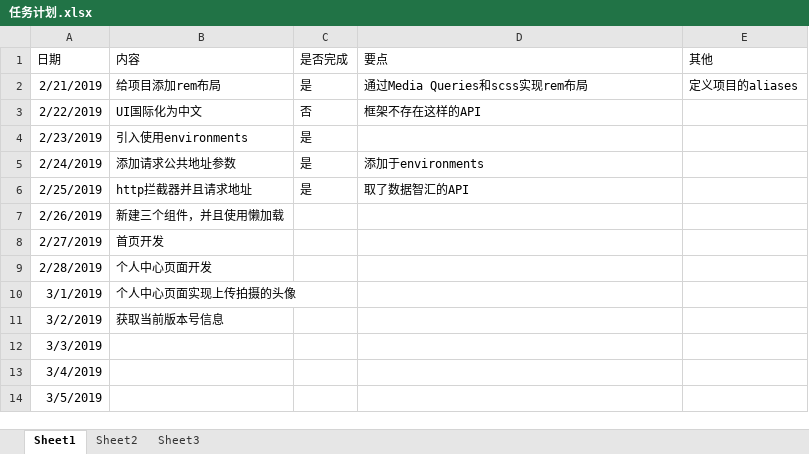
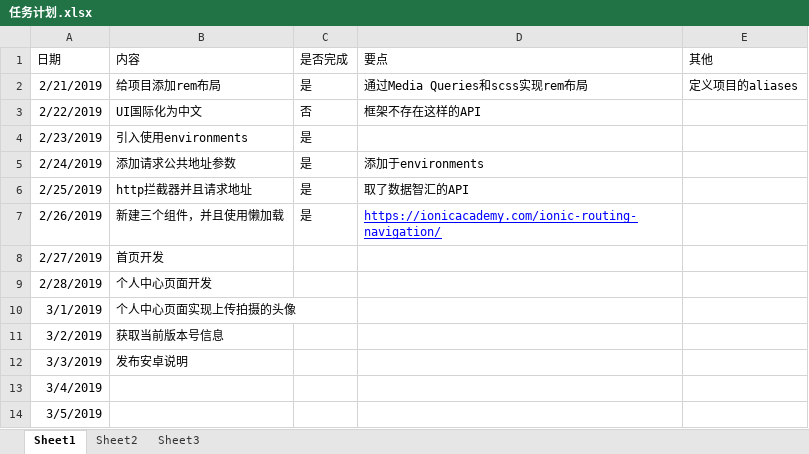
Before and after one commit to mingmLiang/ionic4-base-app, an Excel workbook: 任务计划.xlsx, sheet Sheet1, drawn as a sheet; values as stored, in another font and other column widths than the file's, no borders; the diff names each change by its address in the sheet, - before the commit and + after, or states it on an @@ line.

```diff
--- a/任务计划.xlsx (sheet Sheet1)
+++ b/任务计划.xlsx (sheet Sheet1)
-C7 (是否完成): (empty)
+C7 (是否完成): 是
-D7 (要点): (empty)
+D7 (要点): https://ionicacademy.com/ionic-routing-navigation/
-B12 (内容): (empty)
+B12 (内容): 发布安卓说明
```
Also changed, not shown: 26 other files.
